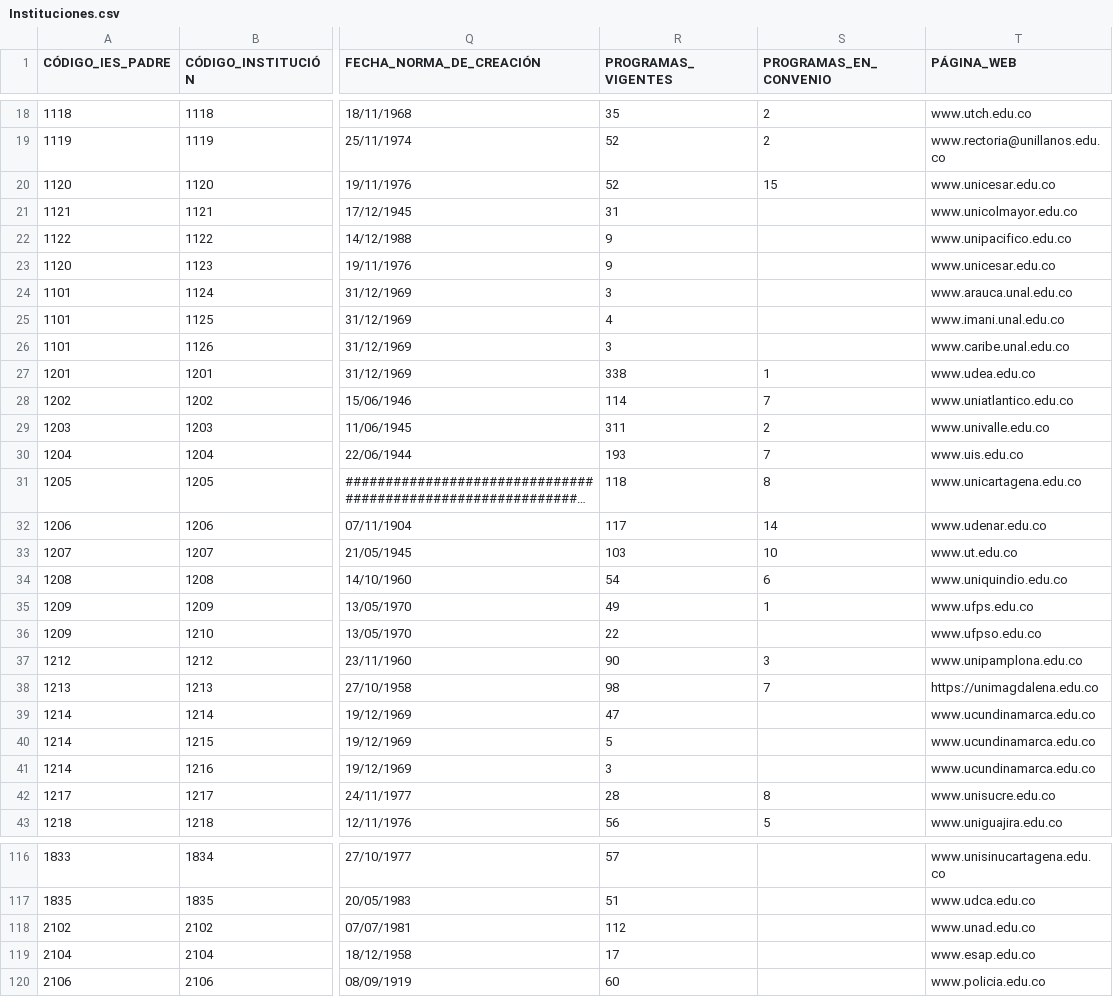
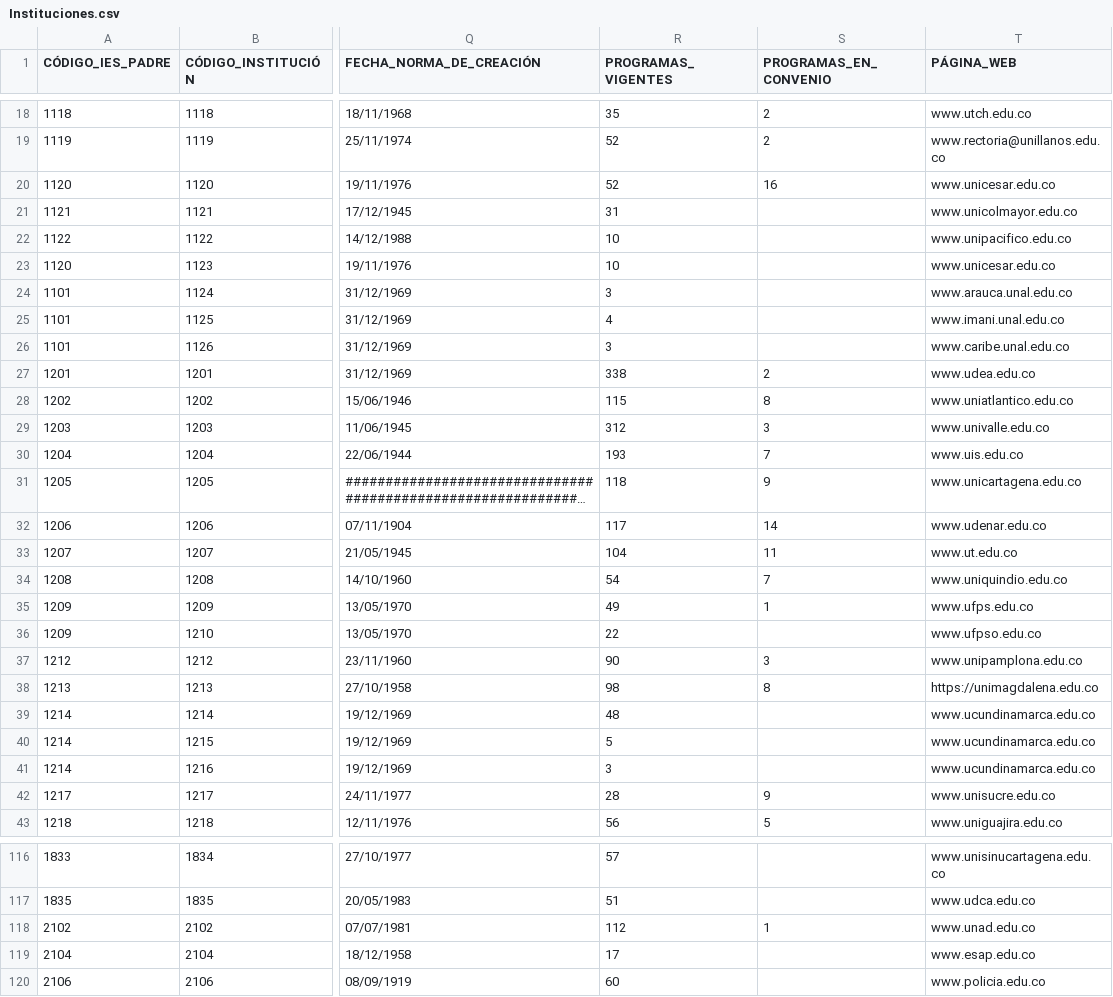
Before and after one commit to adolfoescobar94/DatosMEN, a CSV file: Instituciones.csv, drawn as a sheet; only a part is shown, gaps mark what is left out; long unchanged cells end in …; the diff covers the shown part only; the diff names each change by its address in the sheet, - before the commit and + after, or states it on an @@ line.

```diff
--- a/Instituciones.csv
+++ b/Instituciones.csv
-S20 (PROGRAMAS_EN_CONVENIO): 15
+S20 (PROGRAMAS_EN_CONVENIO): 16
-R22:R23 (PROGRAMAS_VIGENTES): 9
+R22:R23 (PROGRAMAS_VIGENTES): 10
-S27 (PROGRAMAS_EN_CONVENIO): 1
+S27 (PROGRAMAS_EN_CONVENIO): 2
-R28 (PROGRAMAS_VIGENTES): 114
+R28 (PROGRAMAS_VIGENTES): 115
-S28 (PROGRAMAS_EN_CONVENIO): 7
+S28 (PROGRAMAS_EN_CONVENIO): 8
-R29 (PROGRAMAS_VIGENTES): 311
+R29 (PROGRAMAS_VIGENTES): 312
-S29 (PROGRAMAS_EN_CONVENIO): 2
+S29 (PROGRAMAS_EN_CONVENIO): 3
-S31 (PROGRAMAS_EN_CONVENIO): 8
+S31 (PROGRAMAS_EN_CONVENIO): 9
-R33 (PROGRAMAS_VIGENTES): 103
+R33 (PROGRAMAS_VIGENTES): 104
-S33 (PROGRAMAS_EN_CONVENIO): 10
+S33 (PROGRAMAS_EN_CONVENIO): 11
-S34 (PROGRAMAS_EN_CONVENIO): 6
+S34 (PROGRAMAS_EN_CONVENIO): 7
-S38 (PROGRAMAS_EN_CONVENIO): 7
+S38 (PROGRAMAS_EN_CONVENIO): 8
-R39 (PROGRAMAS_VIGENTES): 47
+R39 (PROGRAMAS_VIGENTES): 48
-S42 (PROGRAMAS_EN_CONVENIO): 8
+S42 (PROGRAMAS_EN_CONVENIO): 9
-S118 (PROGRAMAS_EN_CONVENIO): (empty)
+S118 (PROGRAMAS_EN_CONVENIO): 1
```
Also changed, not shown: 81 edited cells elsewhere in this file, 1 other file.
